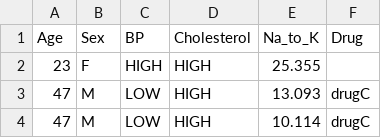
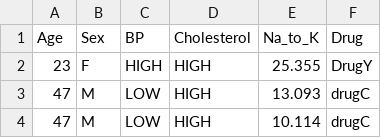
Before and after one commit to nsandarma/mini-learn, a CSV file: examples/dataset/drug200.csv, drawn as a sheet; only a part is shown.

Commit message:
fix Dataset in ColumnTransformer

```diff
--- a/examples/dataset/drug200.csv
+++ b/examples/dataset/drug200.csv
@@ -1,3 +1,3 @@
 Age,Sex,BP,Cholesterol,Na_to_K,Drug
-23,F,HIGH,HIGH,25.355,
+23,F,HIGH,HIGH,25.355,DrugY
 47,M,LOW,HIGH,13.093,drugC
```
Also changed, not shown: 6 other files.
